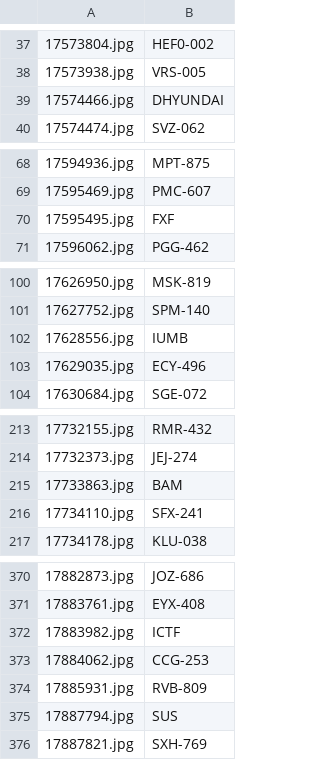
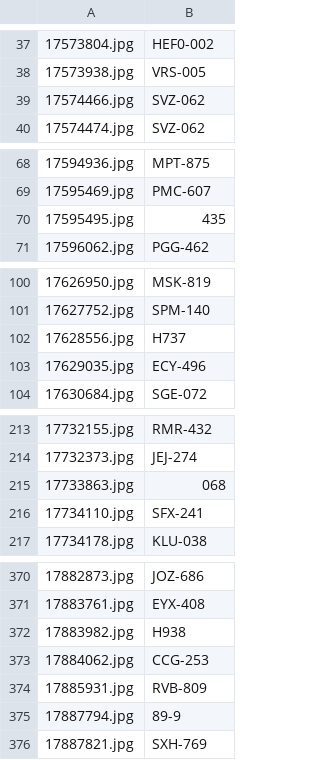
Before and after one commit to BenczikAkos/KF_PlateRecognition, a CSV file: AI/dataset/result.csv, drawn as a sheet; only a part is shown, gaps mark what is left out; the diff covers the shown part only; the diff names each change by its address in the sheet, - before the commit and + after, or states it on an @@ line.

```diff
--- a/AI/dataset/result.csv
+++ b/AI/dataset/result.csv
-B39: DHYUNDAI
+B39: SVZ-062
-B70: FXF
+B70: 435
-B102: IUMB
+B102: H737
-B215: BAM
+B215: 068
-B372: ICTF
+B372: H938
-B375: SUS
+B375: 89-9
```
Also changed, not shown: 8 edited cells elsewhere in this file, 3 other files.
